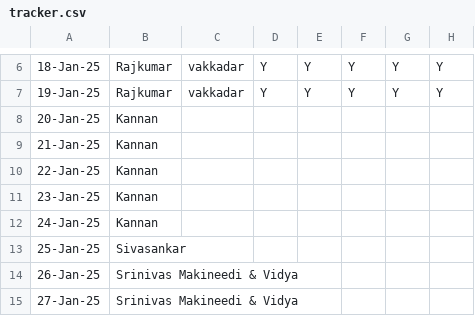
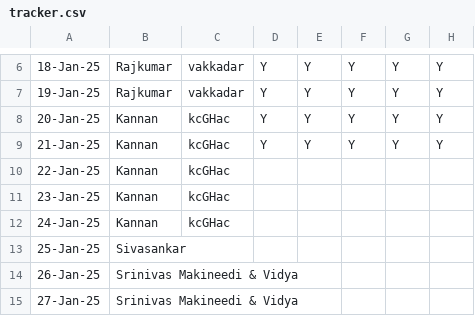
Before and after one commit to sriramchandra-in/isrc_web_app, a CSV file: tracker.csv, drawn as a sheet; only a part is shown, gaps mark what is left out; the diff names each change by its address in the sheet, - before the commit and + after, or states it on an @@ line.

Commit message:
latest

```diff
--- a/tracker.csv
+++ b/tracker.csv
-C8:C12: (empty)
+C8:C12: kcGHac
-D8:D9: (empty)
+D8:D9: Y
-E8:E9: (empty)
+E8:E9: Y
-F8:F9: (empty)
+F8:F9: Y
-G8:G9: (empty)
+G8:G9: Y
-H8:H9: (empty)
+H8:H9: Y
```
